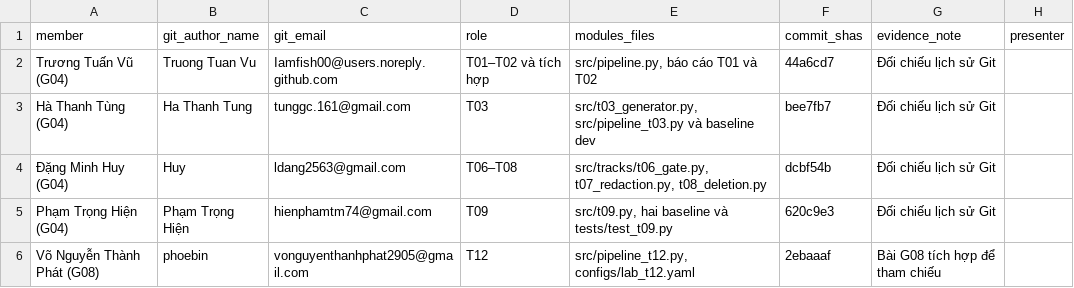
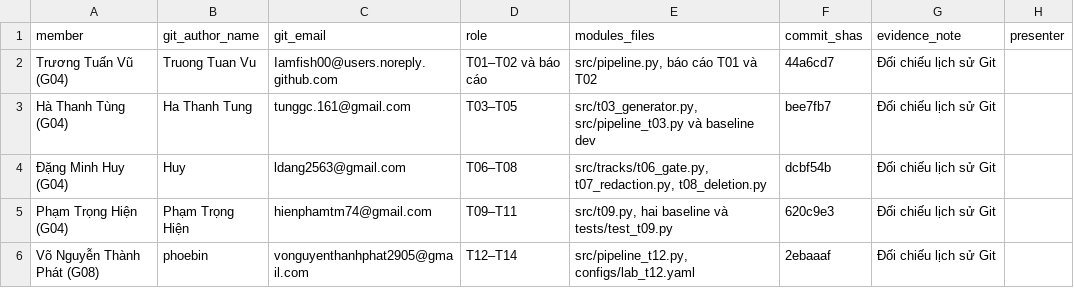
Before and after one commit to Iamfish00/K5-Day06-L2-TruongTuanVu-2A202603078-DataGovernanceAndPrivacy, a CSV file: reports/team_contributions.csv, drawn as a sheet.

Commit message:
Align track assignments and merge T12 into group report

```diff
--- a/reports/team_contributions.csv
+++ b/reports/team_contributions.csv
@@ -1,6 +1,6 @@
 member,git_author_name,git_email,role,modules_files,commit_shas,evidence_note,presenter
-Trương Tuấn Vũ (G04),Truong Tuan Vu,Iamfish00@users.noreply.github.com,T01–T02 và tích hợp,"src/pipeline.py, báo cáo T01 và T02",44a6cd7,Đối chiếu lịch sử Git,
-Hà Thanh Tùng (G04),Ha Thanh Tung,tunggc.161@gmail.com,T03,"src/t03_generator.py, src/pipeline_t03.py và baseline dev",bee7fb7,Đối chiếu lịch sử Git,
+Trương Tuấn Vũ (G04),Truong Tuan Vu,Iamfish00@users.noreply.github.com,T01–T02 và báo cáo,"src/pipeline.py, báo cáo T01 và T02",44a6cd7,Đối chiếu lịch sử Git,
+Hà Thanh Tùng (G04),Ha Thanh Tung,tunggc.161@gmail.com,T03–T05,"src/t03_generator.py, src/pipeline_t03.py và baseline dev",bee7fb7,Đối chiếu lịch sử Git,
 Đặng Minh Huy (G04),Huy,ldang2563@gmail.com,T06–T08,"src/tracks/t06_gate.py, t07_redaction.py, t08_deletion.py",dcbf54b,Đối chiếu lịch sử Git,
-Phạm Trọng Hiện (G04),Phạm Trọng Hiện,hienphamtm74@gmail.com,T09,"src/t09.py, hai baseline và tests/test_t09.py",620c9e3,Đối chiếu lịch sử Git,
-Võ Nguyễn Thành Phát (G08),phoebin,vonguyenthanhphat2905@gmail.com,T12,"src/pipeline_t12.py, configs/lab_t12.yaml",2ebaaaf,Bài G08 tích hợp để tham chiếu,
+Phạm Trọng Hiện (G04),Phạm Trọng Hiện,hienphamtm74@gmail.com,T09–T11,"src/t09.py, hai baseline và tests/test_t09.py",620c9e3,Đối chiếu lịch sử Git,
+Võ Nguyễn Thành Phát (G08),phoebin,vonguyenthanhphat2905@gmail.com,T12–T14,"src/pipeline_t12.py, configs/lab_t12.yaml",2ebaaaf,Đối chiếu lịch sử Git,
```
Also changed, not shown: 3 other files.
